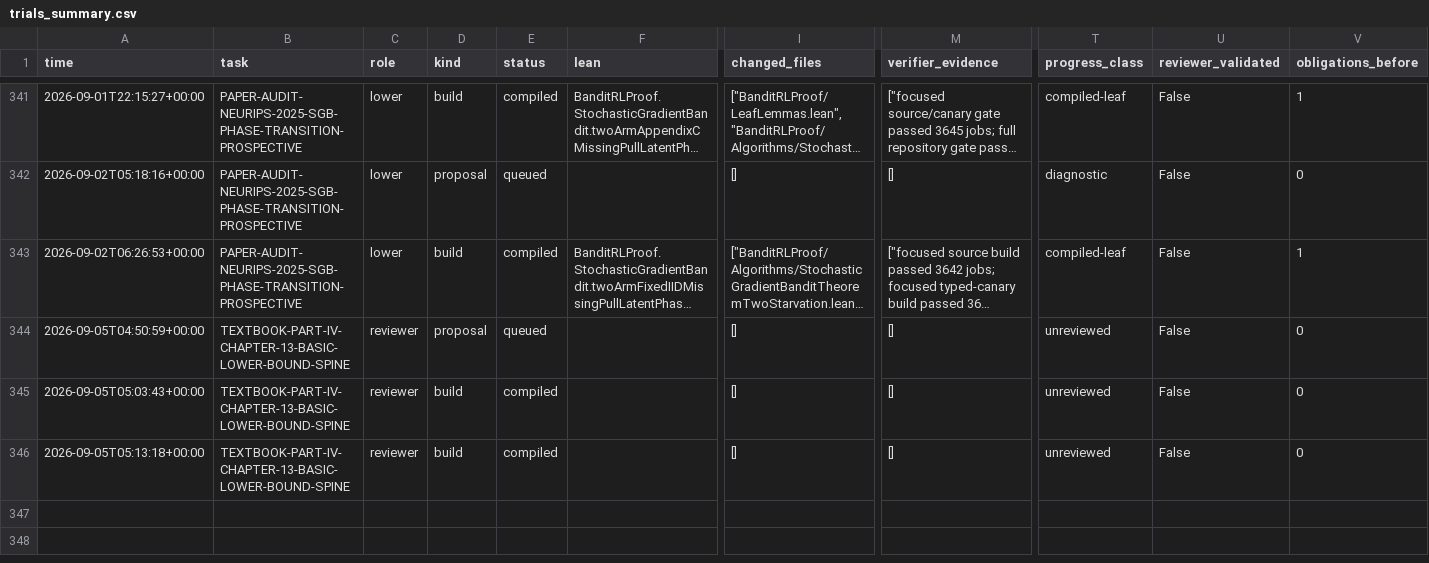
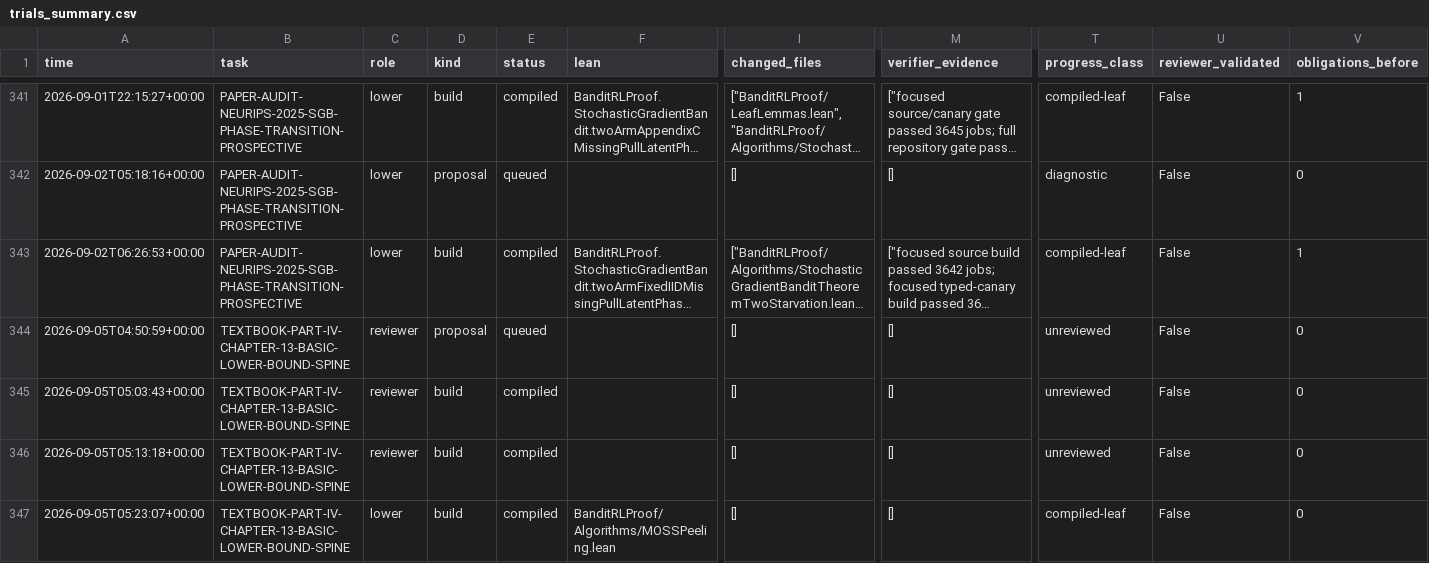
Before and after one commit to DakeBU/Auto-Bandit-RL-Proof-In-Sleep, a CSV file: runs/trials_summary.csv, drawn as a sheet; only a part is shown, gaps mark what is left out; long unchanged cells end in …; rows hold the shown columns only; the diff names each change by its address in the sheet, - before the commit and + after, or states it on an @@ line.

Commit message:
feat: prove source MOSS all-time peeling bound

```diff
--- a/runs/trials_summary.csv
+++ b/runs/trials_summary.csv
+row 347: 2026-09-05T05:23:07+00:00 | TEXTBOOK-PART-IV-CHAPTER-13-BASIC-LOWER-BOUND-SPINE | lower | build | compiled | BanditRLProof/Algorithms/MOSSPeeling.lean | [] | [] | compiled-leaf | False | 0
```
Also changed, not shown: 17 other files.
